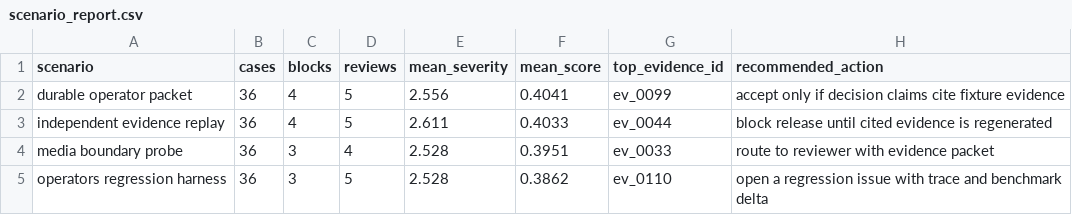
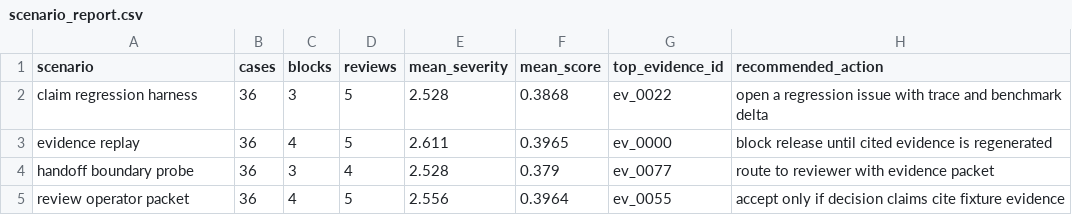
Before and after one commit to t7r0n/independent-media-governance-ledger, a CSV file: outputs/scenario_report.csv, drawn as a sheet.

```diff
--- a/outputs/scenario_report.csv
+++ b/outputs/scenario_report.csv
@@ -1,5 +1,5 @@
 scenario,cases,blocks,reviews,mean_severity,mean_score,top_evidence_id,recommended_action
-durable operator packet,36,4,5,2.556,0.4041,ev_0099,accept only if decision claims cite fixture evidence
-independent evidence replay,36,4,5,2.611,0.4033,ev_0044,block release until cited evidence is regenerated
-media boundary probe,36,3,4,2.528,0.3951,ev_0033,route to reviewer with evidence packet
-operators regression harness,36,3,5,2.528,0.3862,ev_0110,open a regression issue with trace and benchmark delta
+claim regression harness,36,3,5,2.528,0.3868,ev_0022,open a regression issue with trace and benchmark delta
+evidence replay,36,4,5,2.611,0.3965,ev_0000,block release until cited evidence is regenerated
+handoff boundary probe,36,3,4,2.528,0.379,ev_0077,route to reviewer with evidence packet
+review operator packet,36,4,5,2.556,0.3964,ev_0055,accept only if decision claims cite fixture evidence
```
Also changed, not shown: 21 other files.
